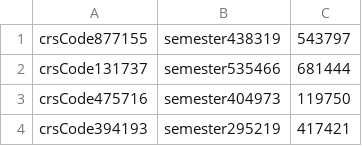
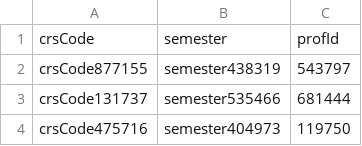
Before and after one commit to Kelsie70/DatabaseProject4, a CSV file: Teaching.csv, drawn as a sheet; only a part is shown; the shorter side is filled out with more unchanged rows; the diff names each change by its address in the sheet, - before the commit and + after, or states it on an @@ line.

Commit message:
Update Teaching.csv

```diff
--- a/Teaching.csv
+++ b/Teaching.csv
+row 1: crsCode | semester | profId
```
